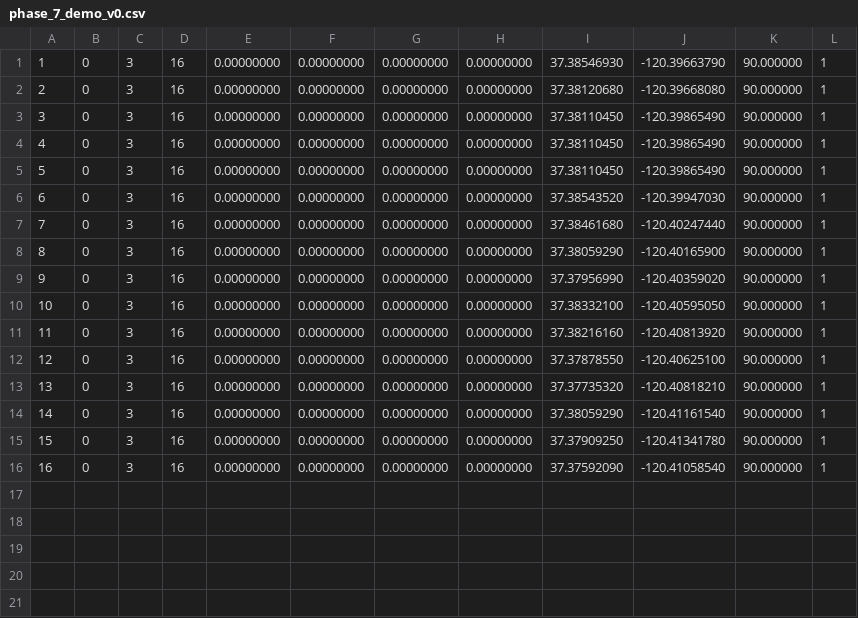
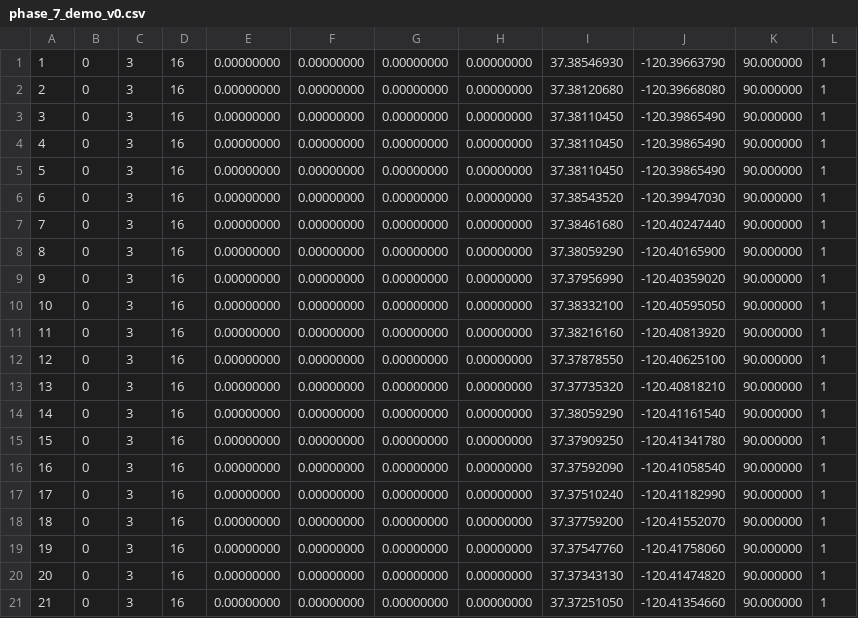
Before and after one commit to dhollenbeck1/LEAP-FROG, a CSV file: statemachine-sitl/phase_7_demo_v0.csv, drawn as a sheet.

Commit message:
Update demo 7/20

```diff
--- a/statemachine-sitl/phase_7_demo_v0.csv
+++ b/statemachine-sitl/phase_7_demo_v0.csv
@@ -16 +16,6 @@
 16,0,3,16,0.00000000,0.00000000,0.00000000,0.00000000,37.37592090,-120.41058540,90.000000,1
+17,0,3,16,0.00000000,0.00000000,0.00000000,0.00000000,37.37510240,-120.41182990,90.000000,1
+18,0,3,16,0.00000000,0.00000000,0.00000000,0.00000000,37.37759200,-120.41552070,90.000000,1
+19,0,3,16,0.00000000,0.00000000,0.00000000,0.00000000,37.37547760,-120.41758060,90.000000,1
+20,0,3,16,0.00000000,0.00000000,0.00000000,0.00000000,37.37343130,-120.41474820,90.000000,1
+21,0,3,16,0.00000000,0.00000000,0.00000000,0.00000000,37.37251050,-120.41354660,90.000000,1
```
Also changed, not shown: statemachine-sitl/phase_5_demo_v2.csv, statemachine-sitl/phase_9_demo_v0.csv, 4 other files.
